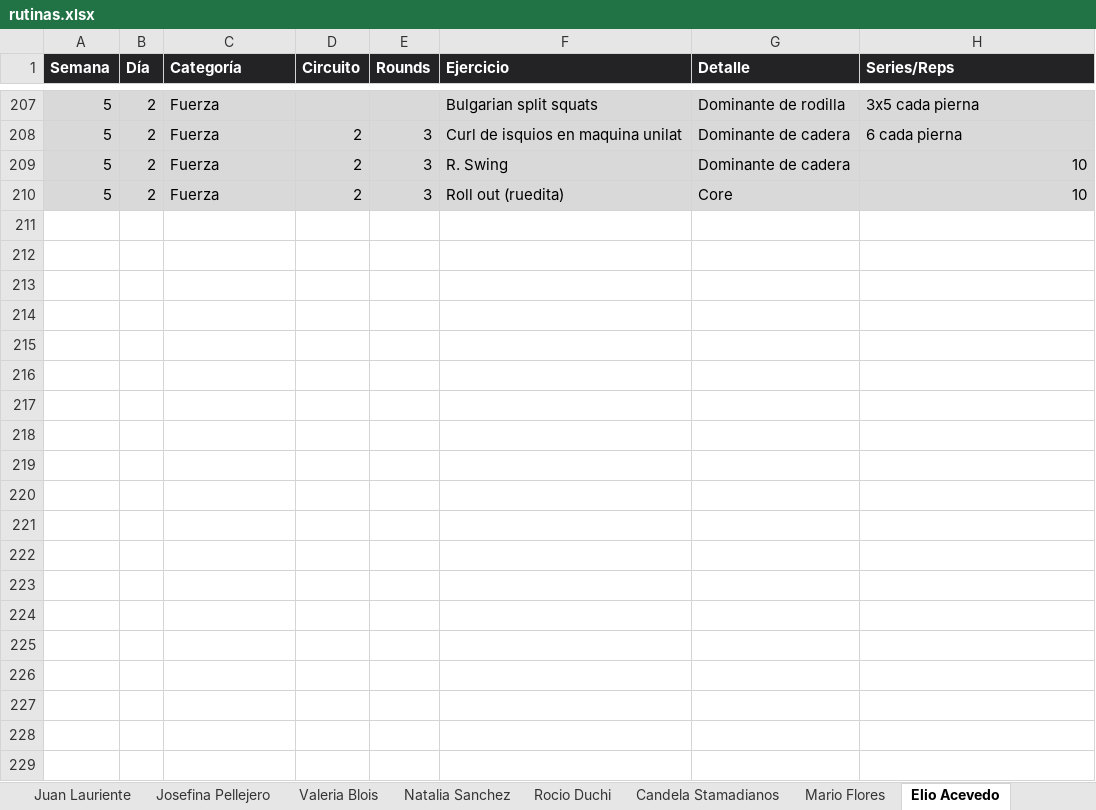
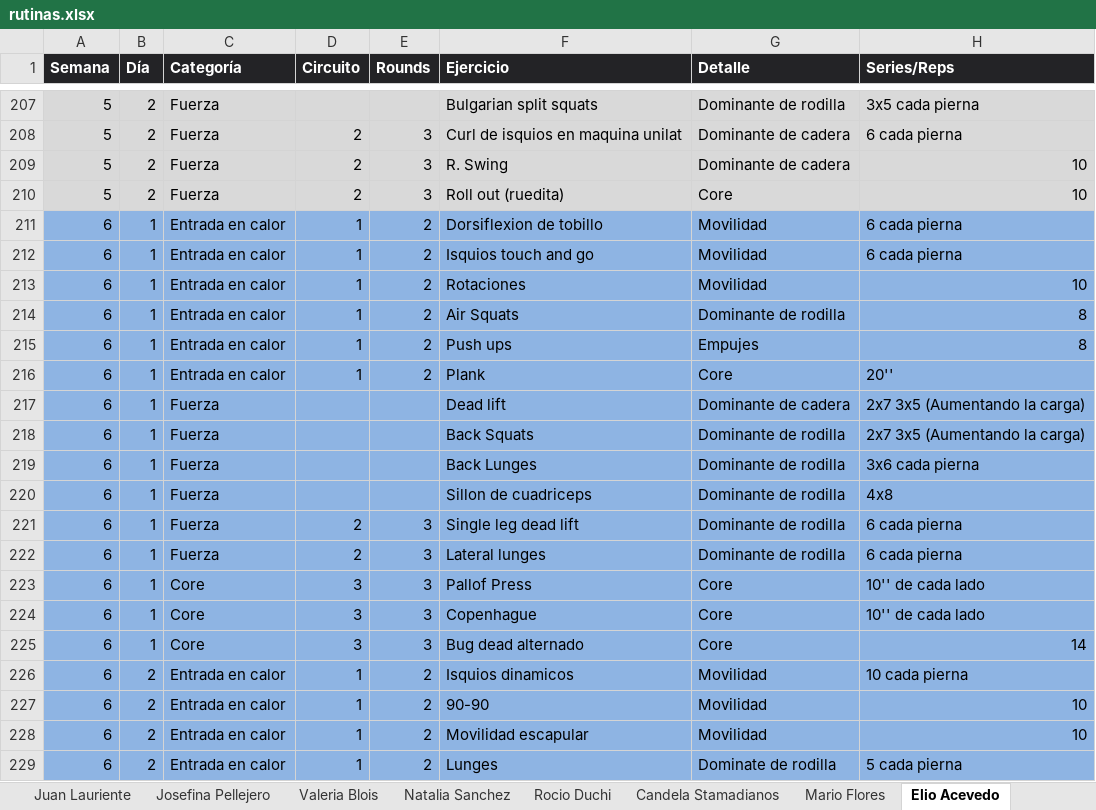
Before and after one commit to erictomanovich-web/profe.eric.app, an Excel workbook: pwa/rutinas.xlsx, sheet Elio Acevedo, drawn as a sheet; only a part is shown, gaps mark what is left out; values as stored, in another font and other column widths than the file's, no borders; the diff covers the shown part only; the diff names each change by its address in the sheet, - before the commit and + after, or states it on an @@ line.

```diff
--- a/pwa/rutinas.xlsx (sheet Elio Acevedo)
+++ b/pwa/rutinas.xlsx (sheet Elio Acevedo)
+row 211: 6 | 1 | Entrada en calor | 1 | 2 | Dorsiflexion de tobillo | Movilidad | 6 cada pierna
+row 212: 6 | 1 | Entrada en calor | 1 | 2 | Isquios touch and go | Movilidad | 6 cada pierna
+row 213: 6 | 1 | Entrada en calor | 1 | 2 | Rotaciones | Movilidad | 10
+row 214: 6 | 1 | Entrada en calor | 1 | 2 | Air Squats | Dominante de rodilla | 8
+row 215: 6 | 1 | Entrada en calor | 1 | 2 | Push ups | Empujes | 8
+row 216: 6 | 1 | Entrada en calor | 1 | 2 | Plank | Core | 20''
+row 217: 6 | 1 | Fuerza |  |  | Dead lift | Dominante de cadera | 2x7 3x5 (Aumentando la carga)
+row 218: 6 | 1 | Fuerza |  |  | Back Squats | Dominante de rodilla | 2x7 3x5 (Aumentando la carga)
+row 219: 6 | 1 | Fuerza |  |  | Back Lunges | Dominante de rodilla | 3x6 cada pierna
+row 220: 6 | 1 | Fuerza |  |  | Sillon de cuadriceps | Dominante de rodilla | 4x8
+row 221: 6 | 1 | Fuerza | 2 | 3 | Single leg dead lift | Dominante de rodilla | 6 cada pierna
+row 222: 6 | 1 | Fuerza | 2 | 3 | Lateral lunges | Dominante de rodilla | 6 cada pierna
+row 223: 6 | 1 | Core | 3 | 3 | Pallof Press | Core | 10'' de cada lado
+row 224: 6 | 1 | Core | 3 | 3 | Copenhague | Core | 10'' de cada lado
+row 225: 6 | 1 | Core | 3 | 3 | Bug dead alternado | Core | 14
+row 226: 6 | 2 | Entrada en calor | 1 | 2 | Isquios dinamicos | Movilidad | 10 cada pierna
+row 227: 6 | 2 | Entrada en calor | 1 | 2 | 90-90 | Movilidad | 10
+row 228: 6 | 2 | Entrada en calor | 1 | 2 | Movilidad escapular | Movilidad | 10
+row 229: 6 | 2 | Entrada en calor | 1 | 2 | Lunges | Dominate de rodilla | 5 cada pierna
```
Also changed, not shown: 28 added rows elsewhere in this sheet, sheet Rocio Duchi, sheet Barbara Lauriente, sheet Germán Muratore, sheet Romano Copello, sheet Leo Lewis, sheet Eric Tomanovich.
